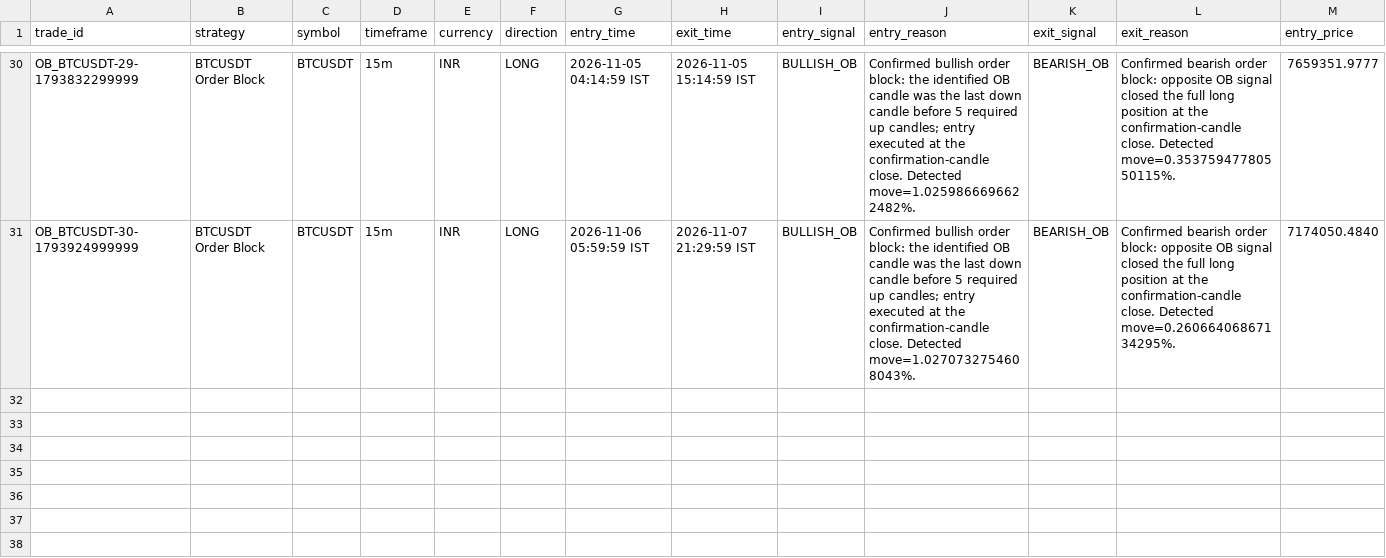
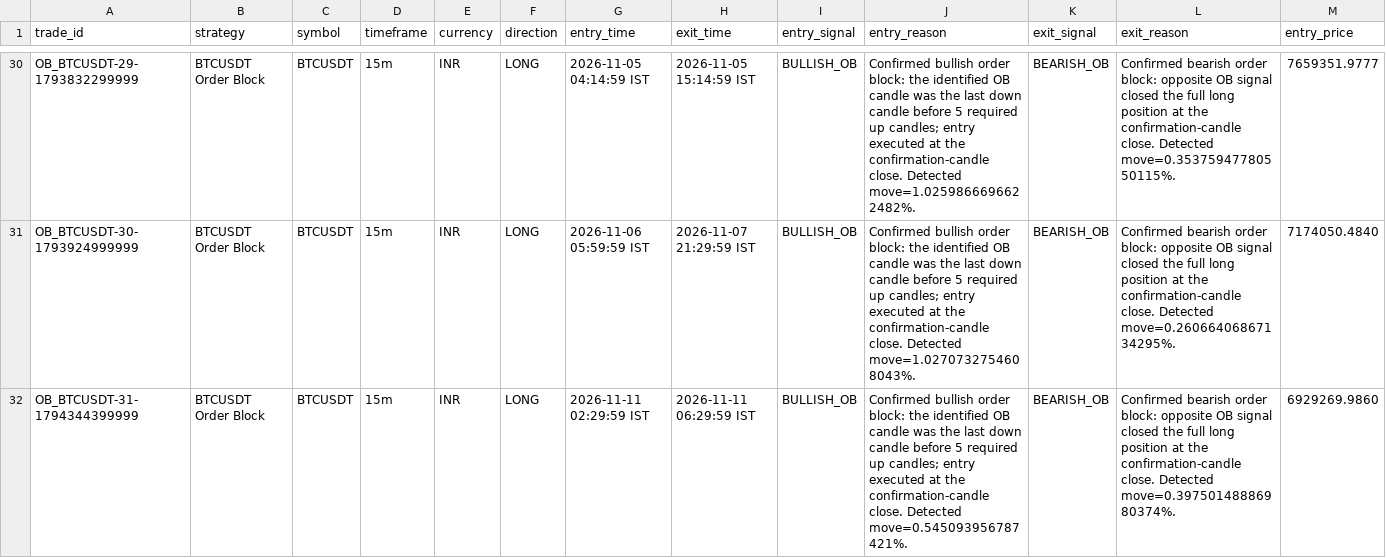
Before and after one commit to rahulrtk74747474-glitch/Scraping_and_testing, a CSV file: data/trade_journal.csv, drawn as a sheet; only a part is shown, gaps mark what is left out; rows hold the shown columns only; the diff names each change by its address in the sheet, - before the commit and + after, or states it on an @@ line.

Commit message:
chore: ob_btcusdt 15m order-block paper update

```diff
--- a/data/trade_journal.csv
+++ b/data/trade_journal.csv
+row 32: OB_BTCUSDT-31-1794344399999 | BTCUSDT Order Block | BTCUSDT | 15m | INR | LONG | 2026-11-11 02:29:59 IST | 2026-11-11 06:29:59 IST | BULLISH_OB | Confirmed bullish order block: the identified OB candle was the last down candle before 5 required up candles; entry executed at the confirmation-candle close. Detected move=0.545093956787421%. | BEARISH_OB | Confirmed bearish order block: opposite OB signal closed the full long position at the confirmation-candle close. Detected move=0.39750148886980374%. | 6929269.9860
```
Also changed, not shown: data/ob_btcusdt_orders.csv, data/ob_btcusdt_signals.csv, 5 other files.
